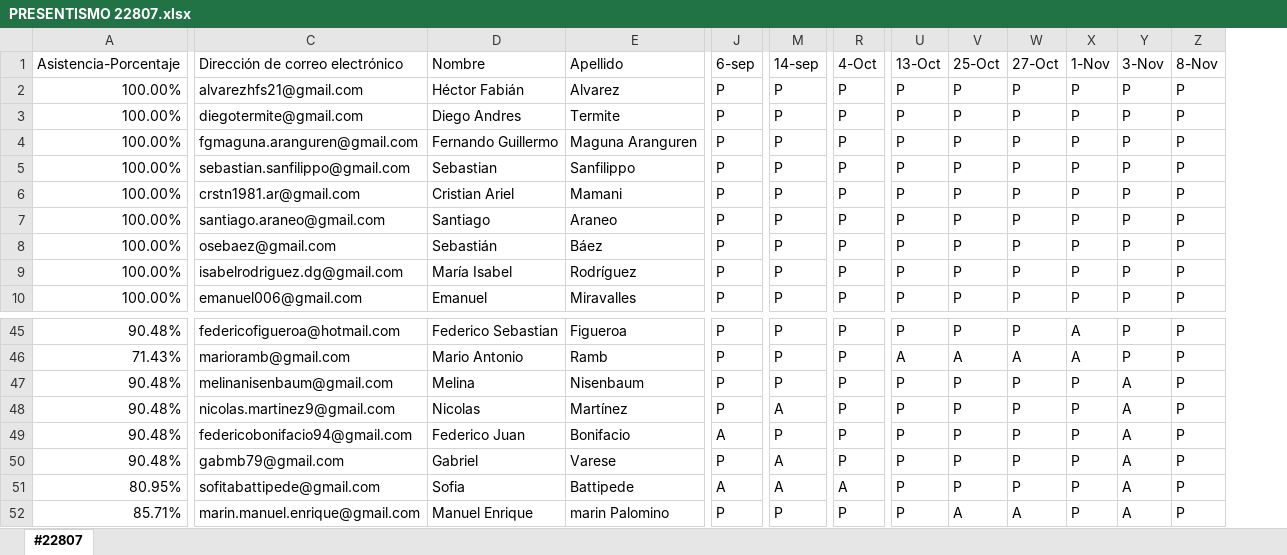
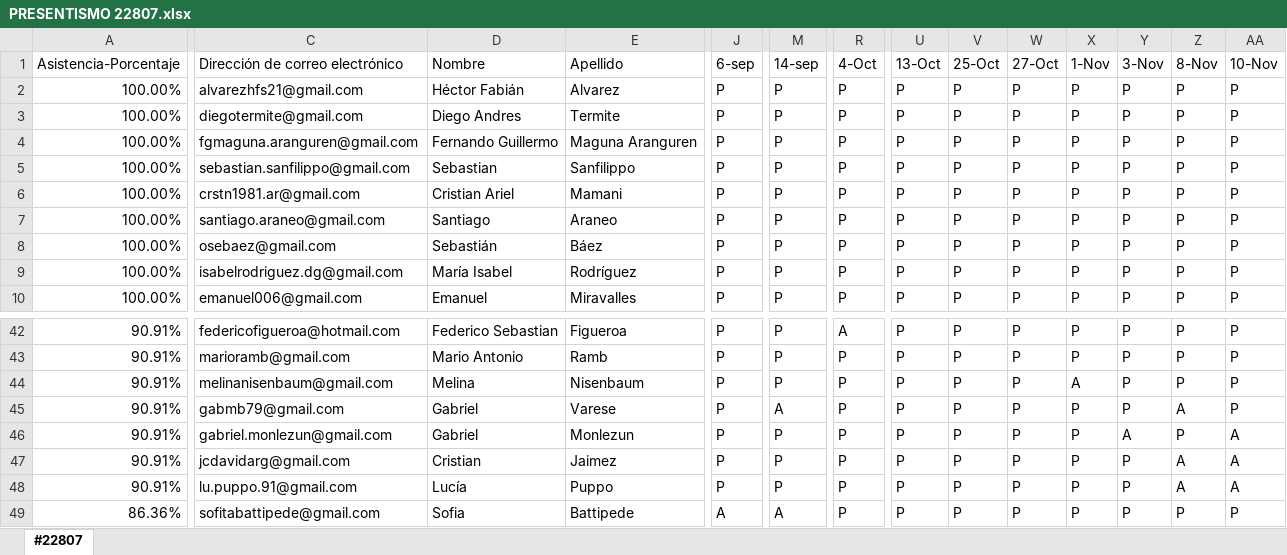
Before and after one commit to DevJumpProf/comision22807, an Excel workbook: PRESENTISMO 22807.xlsx, sheet #22807, drawn as a sheet; only a part is shown, gaps mark what is left out; values as stored, in another font and other column widths than the file's, no cell formats; removed rows and columns are numbered as before the commit, all else as after; rows hold the shown columns only; the diff covers the shown part only; the diff names each change by its address in the sheet, - before the commit and + after, or states it on an @@ line.

```diff
--- a/PRESENTISMO 22807.xlsx (sheet #22807)
+++ b/PRESENTISMO 22807.xlsx (sheet #22807)
+column AA (10-Nov), rows 2-10: all P; rows 42-47: P | P | P | P | A | A; row 49: P
-A42 (Asistencia-Porcentaje): 90.48%
+A42 (Asistencia-Porcentaje): 90.91%
-R42 (4-Oct): P
+R42 (4-Oct): A
-X42:X43 (1-Nov): A
+X42:X43 (1-Nov): P
-A43 (Asistencia-Porcentaje): 71.43%
+A43 (Asistencia-Porcentaje): 90.91%
-U43 (13-Oct): A
+U43 (13-Oct): P
-V43 (25-Oct): A
+V43 (25-Oct): P
-W43 (27-Oct): A
+W43 (27-Oct): P
-A44:A47 (Asistencia-Porcentaje): 90.48%
+A44:A47 (Asistencia-Porcentaje): 90.91%
-X44 (1-Nov): P
+X44 (1-Nov): A
-Y44:Y45 (3-Nov): A
+Y44:Y45 (3-Nov): P
-C45 (Dirección de correo electrónico): nicolas.martinez9@gmail.com
+C45 (Dirección de correo electrónico): gabmb79@gmail.com
-D45 (Nombre): Nicolas
+D45 (Nombre): Gabriel
-E45 (Apellido): Martínez
+E45 (Apellido): Varese
-Z45 (8-Nov): P
+Z45 (8-Nov): A
-C46 (Dirección de correo electrónico): federicobonifacio94@gmail.com
+C46 (Dirección de correo electrónico): gabriel.monlezun@gmail.com
-D46 (Nombre): Federico Juan
+D46 (Nombre): Gabriel
-E46 (Apellido): Bonifacio
+E46 (Apellido): Monlezun
-J46 (6-sep): A
+J46 (6-sep): P
-C47 (Dirección de correo electrónico): gabmb79@gmail.com
+C47 (Dirección de correo electrónico): jcdavidarg@gmail.com
-D47 (Nombre): Gabriel
+D47 (Nombre): Cristian
-E47 (Apellido): Varese
+E47 (Apellido): Jaimez
-M47 (14-sep): A
+M47 (14-sep): P
-Y47 (3-Nov): A
+Y47 (3-Nov): P
-Z47 (8-Nov): P
+Z47 (8-Nov): A
+row 48: 90.91% | lu.puppo.91@gmail.com | Lucía | Puppo | P | P | P | P | P | P | P | P | A | A
-A49 (Asistencia-Porcentaje): 80.95%
+A49 (Asistencia-Porcentaje): 86.36%
-R49 (4-Oct): A
+R49 (4-Oct): P
-Y49 (3-Nov): A
+Y49 (3-Nov): P
-row 52: 85.71% | marin.manuel.enrique@gmail.com | Manuel Enrique | marin Palomino | P | P | P | P | A | A | P | A | P
```
Also changed, not shown: 7 added rows, 7 removed rows and 125 edited cells elsewhere in this sheet, cell formats, formulas that keep their value, PROYECTOS 22807.xlsx, 15 other files.
